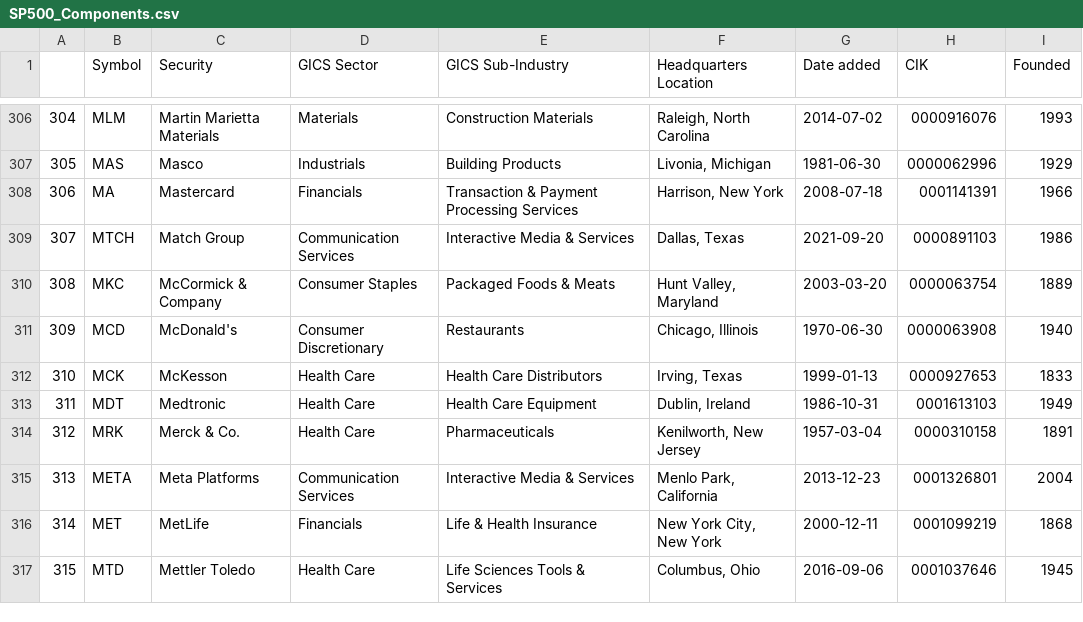
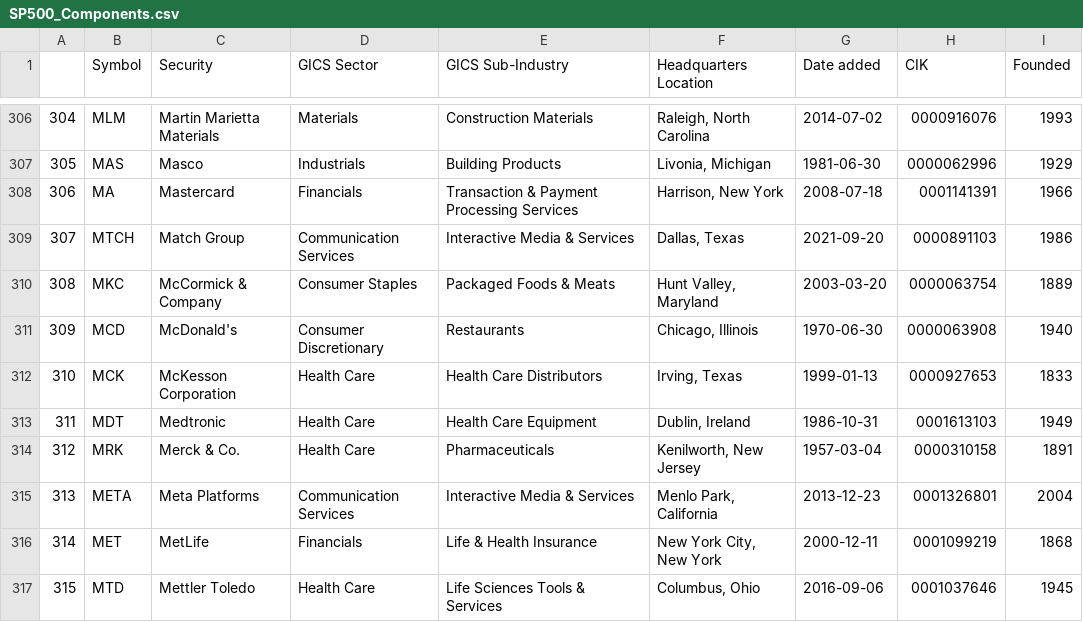
Before and after one commit to vvelicu/s-p500, a CSV file: data/SP500_Components.csv, drawn as a sheet; only a part is shown, gaps mark what is left out.

```diff
--- a/data/SP500_Components.csv
+++ b/data/SP500_Components.csv
@@ -311,3 +311,3 @@
 309,MCD,McDonald's,Consumer Discretionary,Restaurants,"Chicago, Illinois",1970-06-30,0000063908,1940
-310,MCK,McKesson,Health Care,Health Care Distributors,"Irving, Texas",1999-01-13,0000927653,1833
+310,MCK,McKesson Corporation,Health Care,Health Care Distributors,"Irving, Texas",1999-01-13,0000927653,1833
 311,MDT,Medtronic,Health Care,Health Care Equipment,"Dublin, Ireland",1986-10-31,0001613103,1949
```
